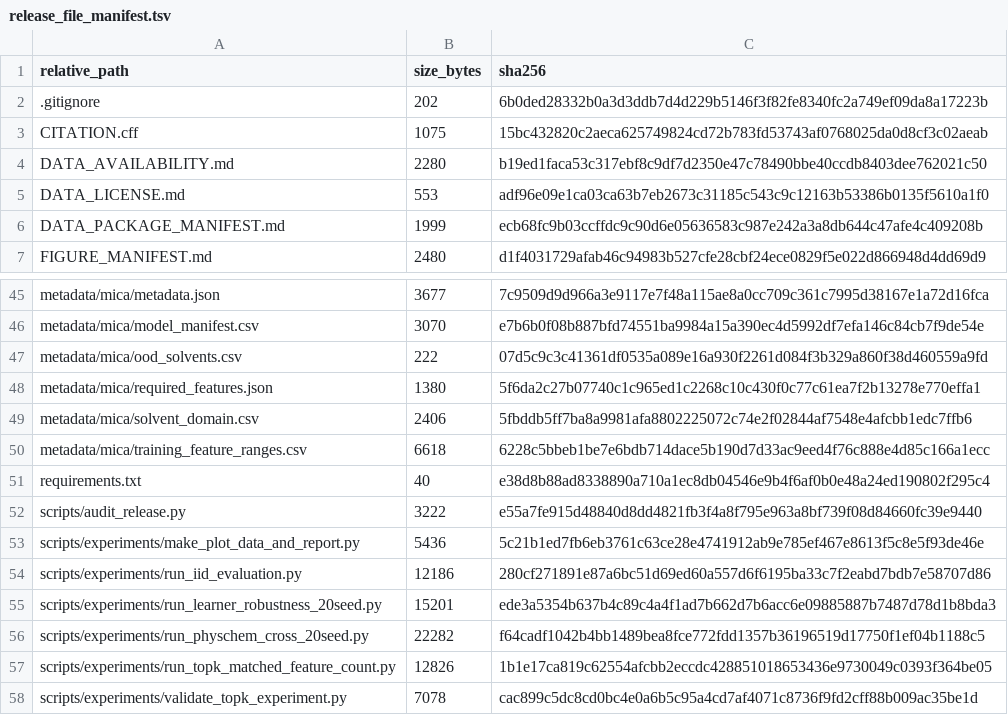
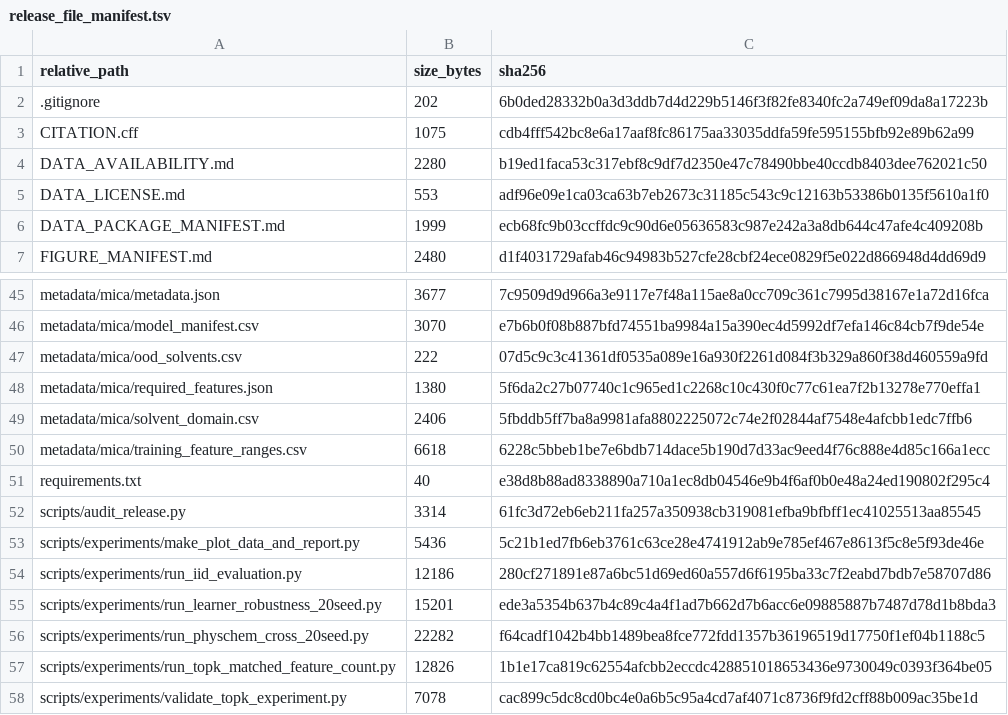
Before and after one commit to catmushroomliu-sketch/CAT-Solv-reproducibility, a TSV file: metadata/release_file_manifest.tsv, drawn as a sheet; only a part is shown, gaps mark what is left out.

Commit message:
Prepare Zenodo-enabled submission release

```diff
--- a/metadata/release_file_manifest.tsv
+++ b/metadata/release_file_manifest.tsv
@@ -2,3 +2,3 @@ relative_path	size_bytes	sha256
 .gitignore	202	6b0ded28332b0a3d3ddb7d4d229b5146f3f82fe8340fc2a749ef09da8a17223b
-CITATION.cff	1075	15bc432820c2aeca625749824cd72b783fd53743af0768025da0d8cf3c02aeab
+CITATION.cff	1075	cdb4fff542bc8e6a17aaf8fc86175aa33035ddfa59fe595155bfb92e89b62a99
 DATA_AVAILABILITY.md	2280	b19ed1faca53c317ebf8c9df7d2350e47c78490bbe40ccdb8403dee762021c50
@@ -51,3 +51,3 @@ metadata/mica/training_feature_ranges.csv	6618	6228c5bbeb1be7e6bdb714dace5b190d7
 requirements.txt	40	e38d8b88ad8338890a710a1ec8db04546e9b4f6af0b0e48a24ed190802f295c4
-scripts/audit_release.py	3222	e55a7fe915d48840d8dd4821fb3f4a8f795e963a8bf739f08d84660fc39e9440
+scripts/audit_release.py	3314	61fc3d72eb6eb211fa257a350938cb319081efba9bfbff1ec41025513aa85545
 scripts/experiments/make_plot_data_and_report.py	5436	5c21b1ed7fb6eb3761c63ce28e4741912ab9e785ef467e8613f5c8e5f93de46e
```
Also changed, not shown: 2 other files.
